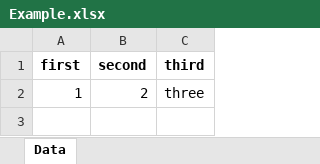
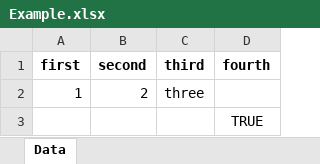
Before and after one commit to MaartenX/ConnectQl, an Excel workbook: src/ConnectQl.Sample.NetCore/Example.xlsx, sheet Data, drawn as a sheet; values as stored, in another font and other column widths than the file's, no borders; the diff names each change by its address in the sheet, - before the commit and + after, or states it on an @@ line.

Commit message:
Added sample, fixed some syntax highlighting.

```diff
--- a/src/ConnectQl.Sample.NetCore/Example.xlsx (sheet Data)
+++ b/src/ConnectQl.Sample.NetCore/Example.xlsx (sheet Data)
+column D (fourth), empty
+row 3:  |  |  | TRUE
```
Also changed, not shown: 16 other files.
